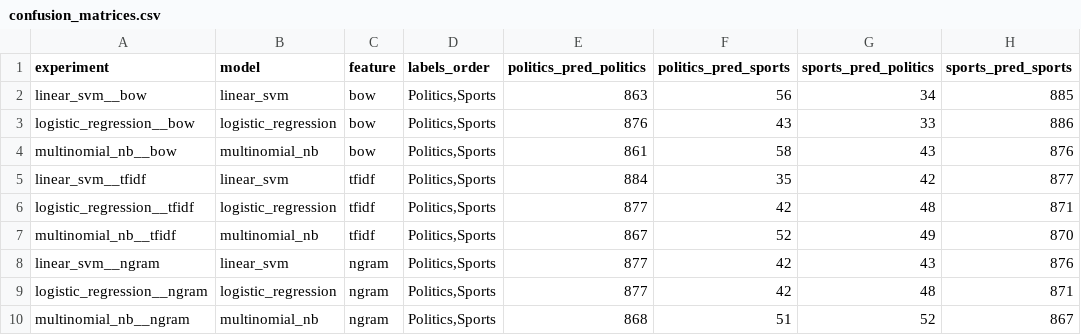
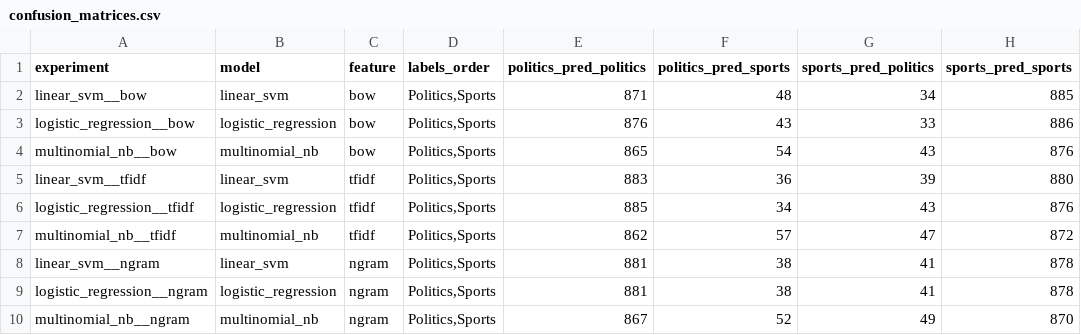
Before and after one commit to CoPrime69/NLU_Assignment_1, a CSV file: results/confusion_matrices.csv, drawn as a sheet.

```diff
--- a/results/confusion_matrices.csv
+++ b/results/confusion_matrices.csv
@@ -1,10 +1,10 @@
 experiment,model,feature,labels_order,politics_pred_politics,politics_pred_sports,sports_pred_politics,sports_pred_sports
-linear_svm__bow,linear_svm,bow,"Politics,Sports",863,56,34,885
+linear_svm__bow,linear_svm,bow,"Politics,Sports",871,48,34,885
 logistic_regression__bow,logistic_regression,bow,"Politics,Sports",876,43,33,886
-multinomial_nb__bow,multinomial_nb,bow,"Politics,Sports",861,58,43,876
-linear_svm__tfidf,linear_svm,tfidf,"Politics,Sports",884,35,42,877
-logistic_regression__tfidf,logistic_regression,tfidf,"Politics,Sports",877,42,48,871
-multinomial_nb__tfidf,multinomial_nb,tfidf,"Politics,Sports",867,52,49,870
-linear_svm__ngram,linear_svm,ngram,"Politics,Sports",877,42,43,876
-logistic_regression__ngram,logistic_regression,ngram,"Politics,Sports",877,42,48,871
-multinomial_nb__ngram,multinomial_nb,ngram,"Politics,Sports",868,51,52,867
+multinomial_nb__bow,multinomial_nb,bow,"Politics,Sports",865,54,43,876
+linear_svm__tfidf,linear_svm,tfidf,"Politics,Sports",883,36,39,880
+logistic_regression__tfidf,logistic_regression,tfidf,"Politics,Sports",885,34,43,876
+multinomial_nb__tfidf,multinomial_nb,tfidf,"Politics,Sports",862,57,47,872
+linear_svm__ngram,linear_svm,ngram,"Politics,Sports",881,38,41,878
+logistic_regression__ngram,logistic_regression,ngram,"Politics,Sports",881,38,41,878
+multinomial_nb__ngram,multinomial_nb,ngram,"Politics,Sports",867,52,49,870
```
Also changed, not shown: results/all_results.csv, results/per_class_results.csv, 32 other files.
